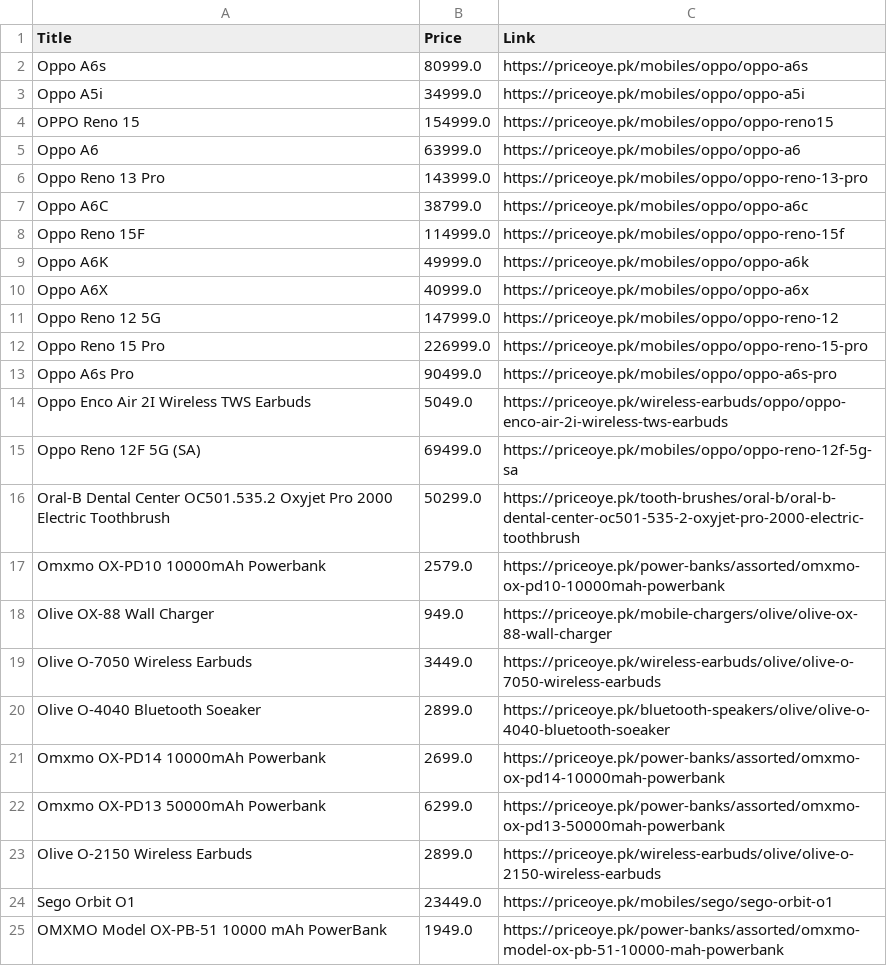
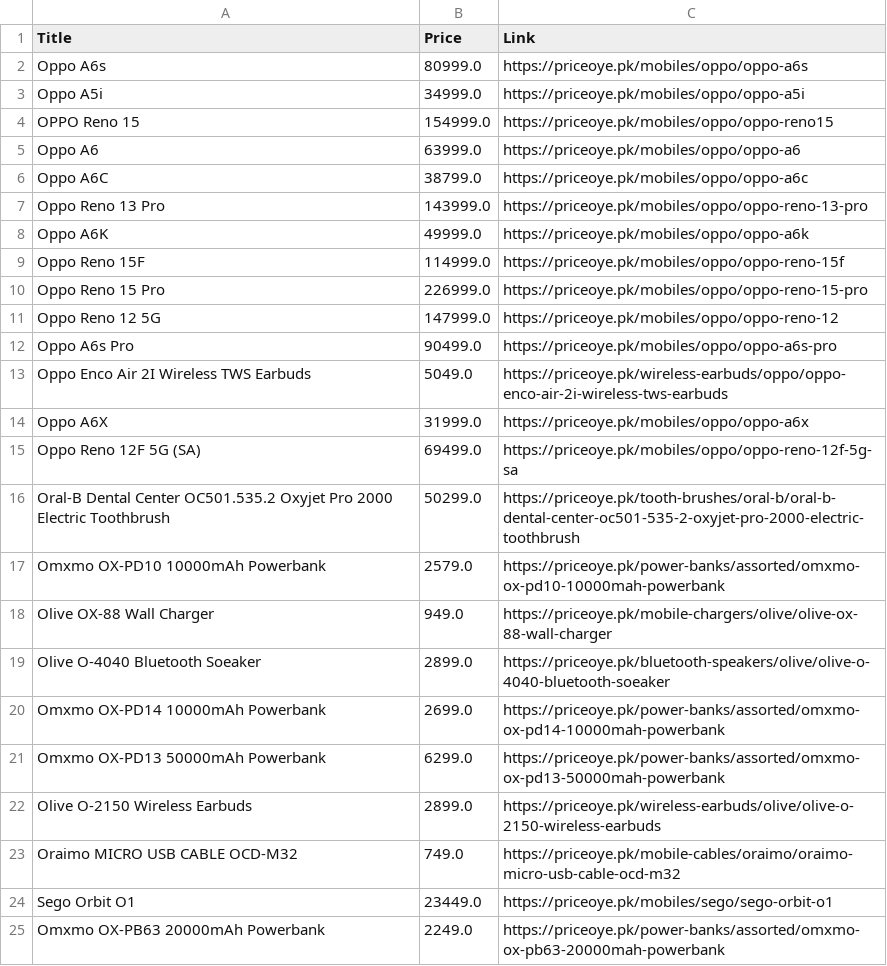
Before and after one commit to aasimdott/web-scrapper, a CSV file: output.csv, drawn as a sheet.

```diff
--- a/output.csv
+++ b/output.csv
@@ -5,11 +5,11 @@ OPPO Reno 15,154999.0,https://priceoye.pk/mobiles/oppo/oppo-reno15
 Oppo A6,63999.0,https://priceoye.pk/mobiles/oppo/oppo-a6
+Oppo A6C,38799.0,https://priceoye.pk/mobiles/oppo/oppo-a6c
 Oppo Reno 13 Pro,143999.0,https://priceoye.pk/mobiles/oppo/oppo-reno-13-pro
-Oppo A6C,38799.0,https://priceoye.pk/mobiles/oppo/oppo-a6c
+Oppo A6K,49999.0,https://priceoye.pk/mobiles/oppo/oppo-a6k
 Oppo Reno 15F,114999.0,https://priceoye.pk/mobiles/oppo/oppo-reno-15f
-Oppo A6K,49999.0,https://priceoye.pk/mobiles/oppo/oppo-a6k
-Oppo A6X,40999.0,https://priceoye.pk/mobiles/oppo/oppo-a6x
+Oppo Reno 15 Pro,226999.0,https://priceoye.pk/mobiles/oppo/oppo-reno-15-pro
 Oppo Reno 12 5G,147999.0,https://priceoye.pk/mobiles/oppo/oppo-reno-12
-Oppo Reno 15 Pro,226999.0,https://priceoye.pk/mobiles/oppo/oppo-reno-15-pro
 Oppo A6s Pro,90499.0,https://priceoye.pk/mobiles/oppo/oppo-a6s-pro
 Oppo Enco Air 2I Wireless TWS Earbuds,5049.0,https://priceoye.pk/wireless-earbuds/oppo/oppo-enco-air-2i-wireless-tws-earbuds
+Oppo A6X,31999.0,https://priceoye.pk/mobiles/oppo/oppo-a6x
 Oppo Reno 12F 5G (SA),69499.0,https://priceoye.pk/mobiles/oppo/oppo-reno-12f-5g-sa
@@ -18,3 +18,2 @@ Omxmo OX-PD10 10000mAh Powerbank,2579.0,https://priceoye.pk/power-banks/assorted
 Olive OX-88 Wall Charger,949.0,https://priceoye.pk/mobile-chargers/olive/olive-ox-88-wall-charger
-Olive O-7050 Wireless Earbuds,3449.0,https://priceoye.pk/wireless-earbuds/olive/olive-o-7050-wireless-earbuds
 Olive O-4040 Bluetooth Soeaker,2899.0,https://priceoye.pk/bluetooth-speakers/olive/olive-o-4040-bluetooth-soeaker
@@ -23,3 +22,4 @@ Omxmo OX-PD13 50000mAh Powerbank,6299.0,https://priceoye.pk/power-banks/assorted
 Olive O-2150 Wireless Earbuds,2899.0,https://priceoye.pk/wireless-earbuds/olive/olive-o-2150-wireless-earbuds
+Oraimo MICRO USB CABLE OCD-M32,749.0,https://priceoye.pk/mobile-cables/oraimo/oraimo-micro-usb-cable-ocd-m32
 Sego Orbit O1,23449.0,https://priceoye.pk/mobiles/sego/sego-orbit-o1
-OMXMO Model OX-PB-51 10000 mAh PowerBank,1949.0,https://priceoye.pk/power-banks/assorted/omxmo-model-ox-pb-51-10000-mah-powerbank
+Omxmo OX-PB63 20000mAh Powerbank,2249.0,https://priceoye.pk/power-banks/assorted/omxmo-ox-pb63-20000mah-powerbank
```
